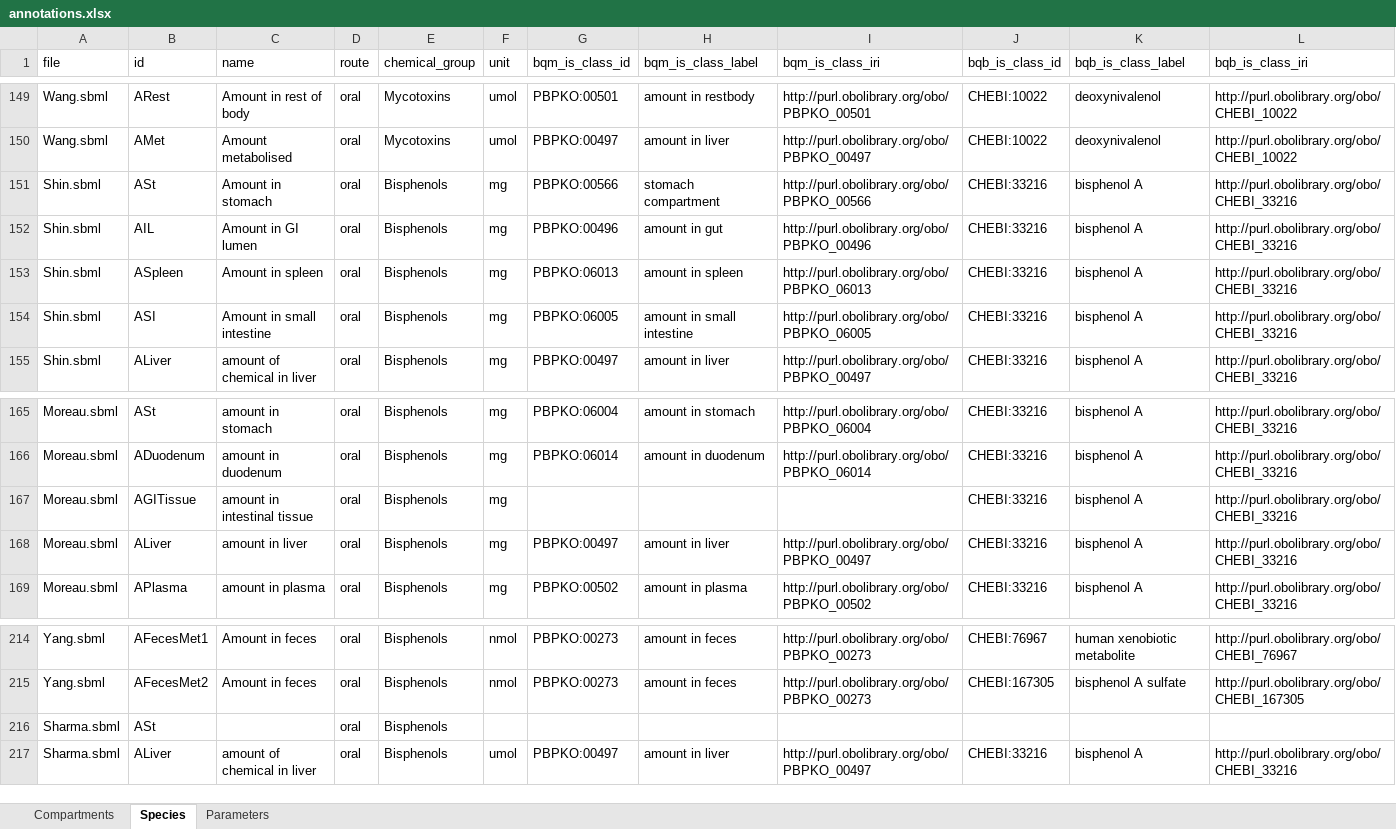
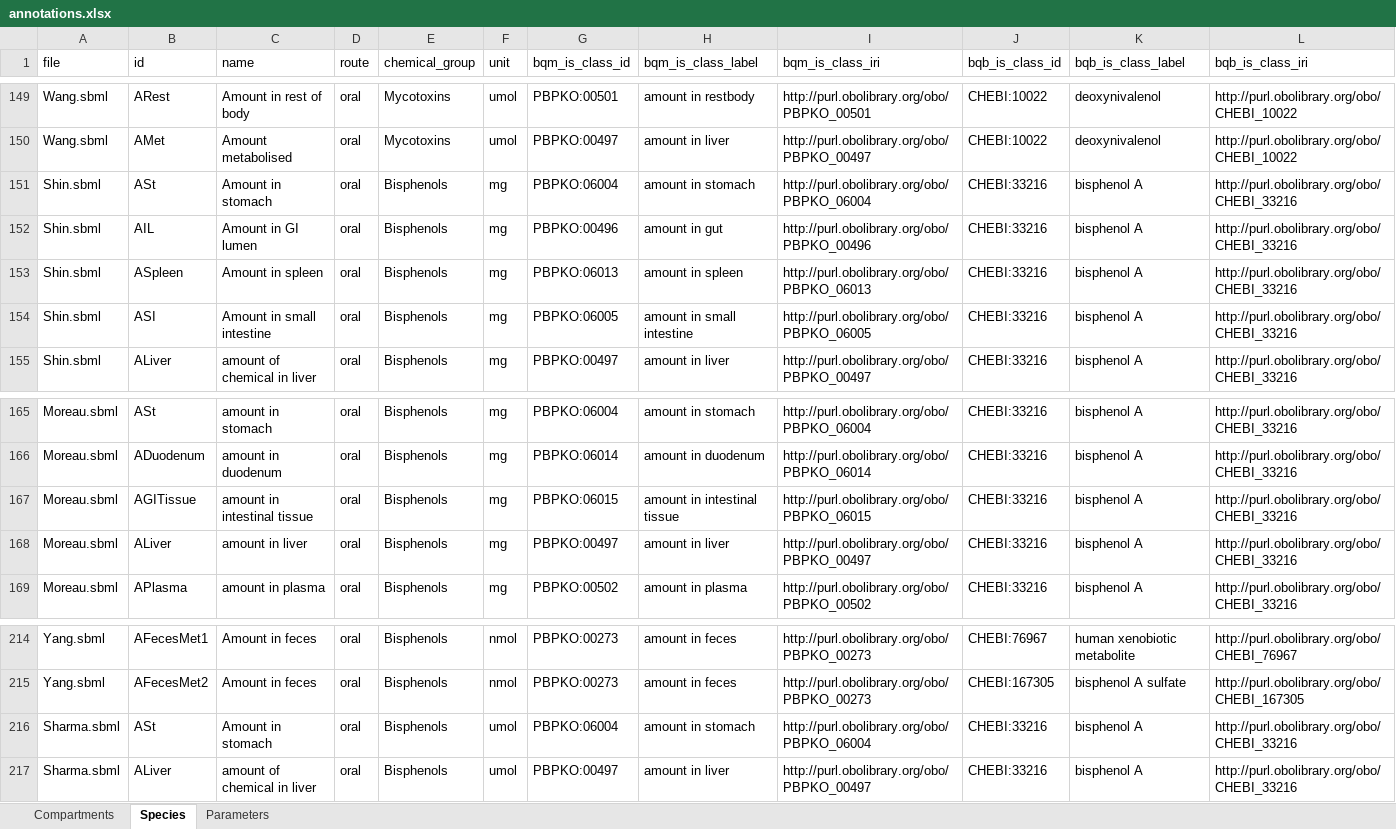
Before and after one commit to fair-pbk/exposure-route-pbk-models, an Excel workbook: models/annotations.xlsx, sheet Species, drawn as a sheet; only a part is shown, gaps mark what is left out; values as stored, in another font and other column widths than the file's, no borders; the diff names each change by its address in the sheet, - before the commit and + after, or states it on an @@ line.

```diff
--- a/models/annotations.xlsx (sheet Species)
+++ b/models/annotations.xlsx (sheet Species)
-G151 (bqm_is_class_id): PBPKO:00566
+G151 (bqm_is_class_id): PBPKO:06004
-H151 (bqm_is_class_label): stomach compartment
+H151 (bqm_is_class_label): amount in stomach
-I151 (bqm_is_class_iri): http://purl.obolibrary.org/obo/PBPKO_00566
+I151 (bqm_is_class_iri): http://purl.obolibrary.org/obo/PBPKO_06004
-G167 (bqm_is_class_id): (empty)
+G167 (bqm_is_class_id): PBPKO:06015
-H167 (bqm_is_class_label): (empty)
+H167 (bqm_is_class_label): amount in intestinal tissue
-I167 (bqm_is_class_iri): (empty)
+I167 (bqm_is_class_iri): http://purl.obolibrary.org/obo/PBPKO_06015
-C216 (name): (empty)
+C216 (name): Amount in stomach
-F216 (unit): (empty)
+F216 (unit): umol
-G216 (bqm_is_class_id): (empty)
+G216 (bqm_is_class_id): PBPKO:06004
-H216 (bqm_is_class_label): (empty)
+H216 (bqm_is_class_label): amount in stomach
-I216 (bqm_is_class_iri): (empty)
+I216 (bqm_is_class_iri): http://purl.obolibrary.org/obo/PBPKO_06004
-J216 (bqb_is_class_id): (empty)
+J216 (bqb_is_class_id): CHEBI:33216
-K216 (bqb_is_class_label): (empty)
+K216 (bqb_is_class_label): bisphenol A
-L216 (bqb_is_class_iri): (empty)
+L216 (bqb_is_class_iri): http://purl.obolibrary.org/obo/CHEBI_33216
```
Also changed, not shown: sheet Parameters, sheet Compartments, models/models_overview.xlsx, models/parameterisations.xlsx, 30 other files.
